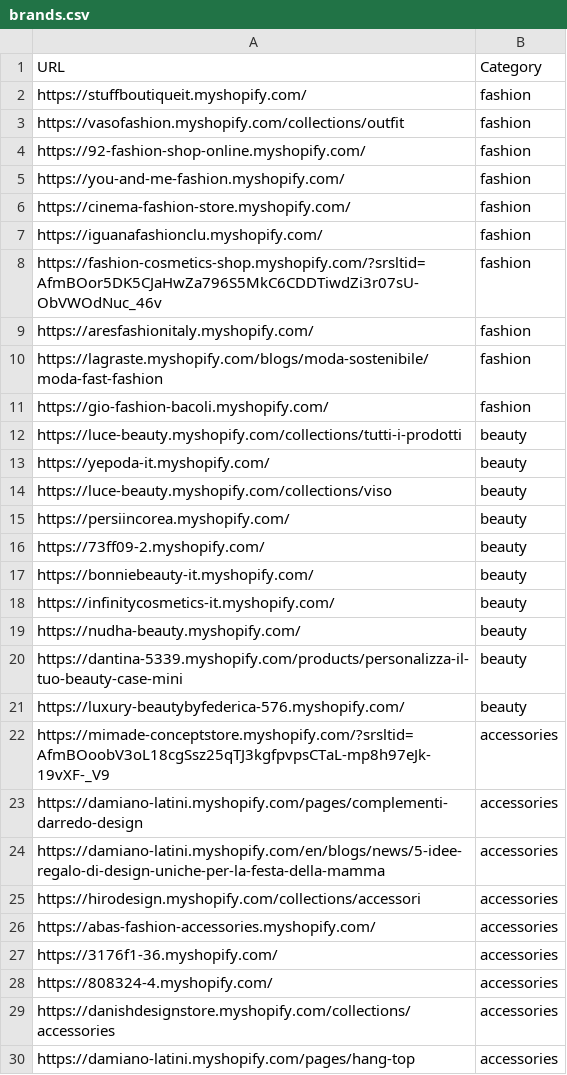
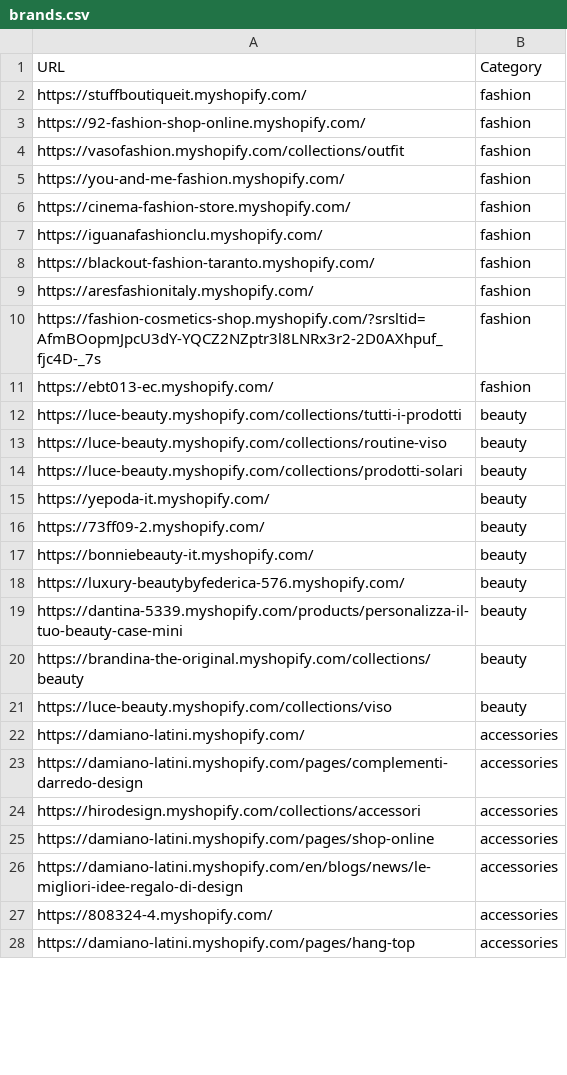
Before and after one commit to LOOKALIKE-AI/Leads, a CSV file: brands.csv, drawn as a sheet; only a part is shown; the diff covers the shown part only.

```diff
--- a/brands.csv
+++ b/brands.csv
@@ -2,4 +2,4 @@ URL,Category
 https://stuffboutiqueit.myshopify.com/,fashion
+https://92-fashion-shop-online.myshopify.com/,fashion
 https://vasofashion.myshopify.com/collections/outfit,fashion
-https://92-fashion-shop-online.myshopify.com/,fashion
 https://you-and-me-fashion.myshopify.com/,fashion
@@ -7,24 +7,22 @@ https://cinema-fashion-store.myshopify.com/,fashion
 https://iguanafashionclu.myshopify.com/,fashion
-https://fashion-cosmetics-shop.myshopify.com/?srsltid=AfmBOor5DK5CJaHwZa796S5MkC6CDDTiwdZi3r07sU-ObVWOdNuc_46v,fashion
+https://blackout-fashion-taranto.myshopify.com/,fashion
 https://aresfashionitaly.myshopify.com/,fashion
-https://lagraste.myshopify.com/blogs/moda-sostenibile/moda-fast-fashion,fashion
-https://gio-fashion-bacoli.myshopify.com/,fashion
+https://fashion-cosmetics-shop.myshopify.com/?srsltid=AfmBOopmJpcU3dY-YQCZ2NZptr3l8LNRx3r2-2D0AXhpuf_fjc4D-_7s,fashion
+https://ebt013-ec.myshopify.com/,fashion
 https://luce-beauty.myshopify.com/collections/tutti-i-prodotti,beauty
+https://luce-beauty.myshopify.com/collections/routine-viso,beauty
+https://luce-beauty.myshopify.com/collections/prodotti-solari,beauty
 https://yepoda-it.myshopify.com/,beauty
-https://luce-beauty.myshopify.com/collections/viso,beauty
-https://persiincorea.myshopify.com/,beauty
 https://73ff09-2.myshopify.com/,beauty
 https://bonniebeauty-it.myshopify.com/,beauty
-https://infinitycosmetics-it.myshopify.com/,beauty
-https://nudha-beauty.myshopify.com/,beauty
+https://luxury-beautybyfederica-576.myshopify.com/,beauty
 https://dantina-5339.myshopify.com/products/personalizza-il-tuo-beauty-case-mini,beauty
-https://luxury-beautybyfederica-576.myshopify.com/,beauty
-https://mimade-conceptstore.myshopify.com/?srsltid=AfmBOoobV3oL18cgSsz25qTJ3kgfpvpsCTaL-mp8h97eJk-19vXF-_V9,accessories
+https://brandina-the-original.myshopify.com/collections/beauty,beauty
+https://luce-beauty.myshopify.com/collections/viso,beauty
+https://damiano-latini.myshopify.com/,accessories
 https://damiano-latini.myshopify.com/pages/complementi-darredo-design,accessories
-https://damiano-latini.myshopify.com/en/blogs/news/5-idee-regalo-di-design-uniche-per-la-festa-della-mamma,accessories
 https://hirodesign.myshopify.com/collections/accessori,accessories
-https://abas-fashion-accessories.myshopify.com/,accessories
-https://3176f1-36.myshopify.com/,accessories
+https://damiano-latini.myshopify.com/pages/shop-online,accessories
+https://damiano-latini.myshopify.com/en/blogs/news/le-migliori-idee-regalo-di-design,accessories
 https://808324-4.myshopify.com/,accessories
-https://danishdesignstore.myshopify.com/collections/accessories,accessories
 https://damiano-latini.myshopify.com/pages/hang-top,accessories
```
Also changed, not shown: 3 added rows, 1 removed row, 1 moved row and 2 edited cells elsewhere in this file, leads.csv, 5 other files.
